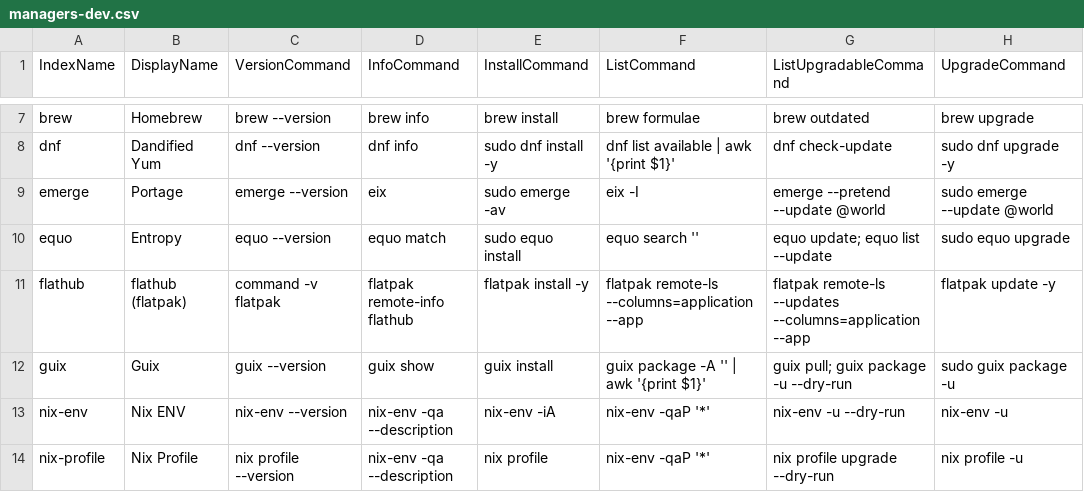
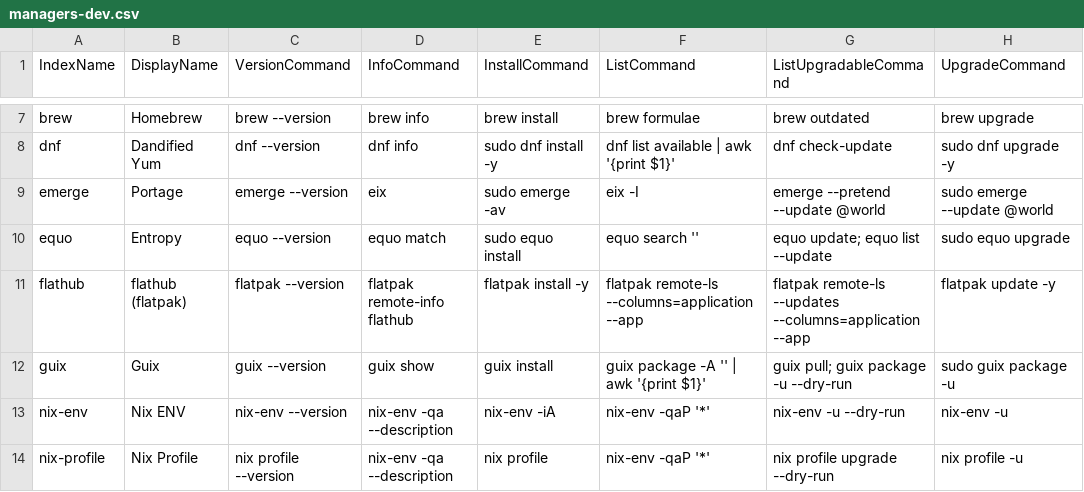
Before and after one commit to SDG-Den/unipkg, a CSV file: conf/managers-dev.csv, drawn as a sheet; only a part is shown, gaps mark what is left out; the diff names each change by its address in the sheet, - before the commit and + after, or states it on an @@ line.

```diff
--- a/conf/managers-dev.csv
+++ b/conf/managers-dev.csv
-C11 (VersionCommand): command -v flatpak
+C11 (VersionCommand): flatpak --version
```
Also changed, not shown: conf/managers-stable.csv, 3 other files.
